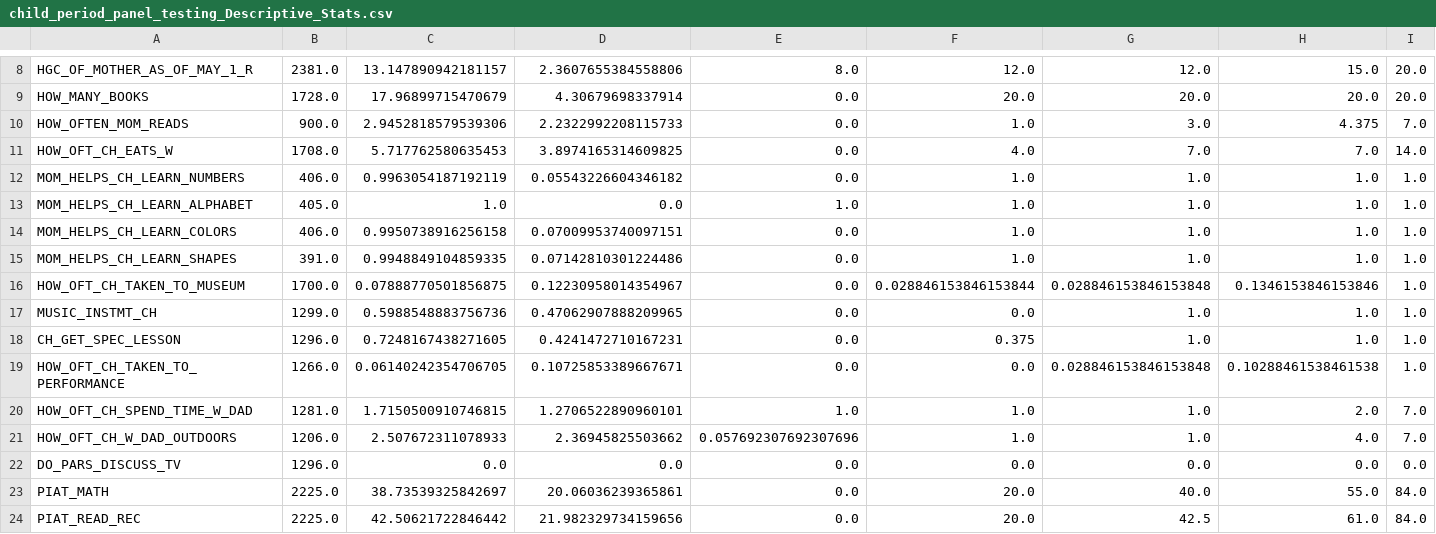
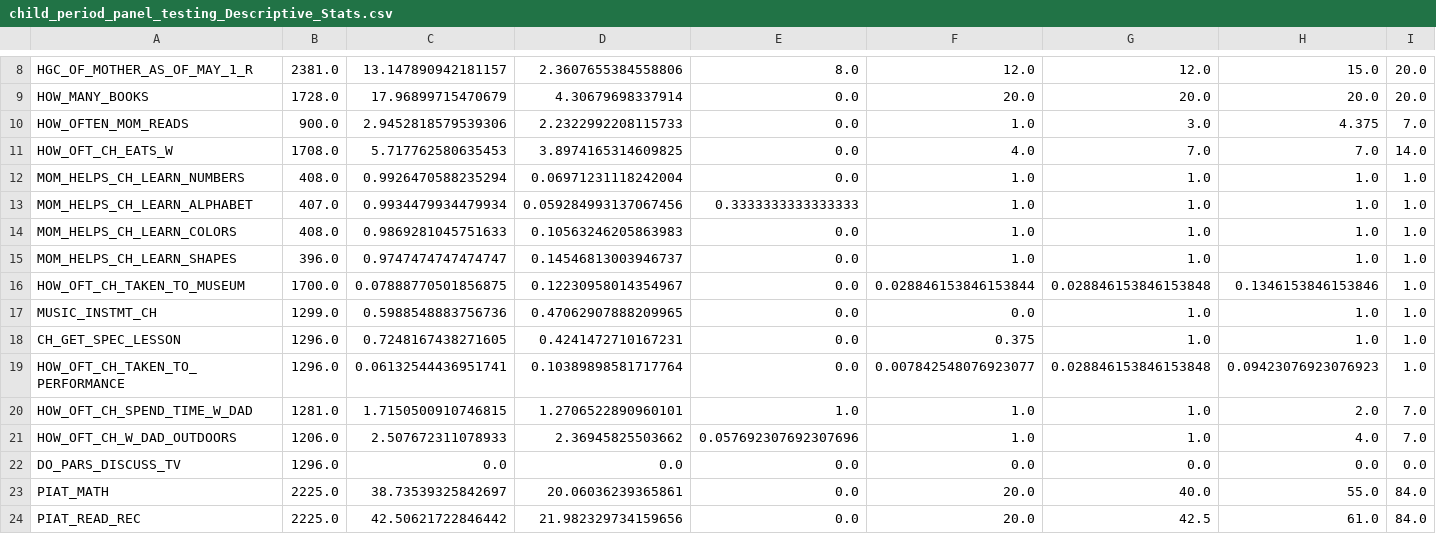
Before and after one commit to mpham8/intergenerational-effects-human-capital, a CSV file: data-preprocessing/Initial_Preprocessing/child_period_panel_testing_Descriptive_Stats.csv, drawn as a sheet; only a part is shown, gaps mark what is left out; the diff names each change by its address in the sheet, - before the commit and + after, or states it on an @@ line.

```diff
--- a/data-preprocessing/Initial_Preprocessing/child_period_panel_testing_Descriptive_Stats.csv
+++ b/data-preprocessing/Initial_Preprocessing/child_period_panel_testing_Descriptive_Stats.csv
-B12: 406.0
+B12: 408.0
-C12: 0.9963054187192119
+C12: 0.9926470588235294
-D12: 0.05543226604346182
+D12: 0.06971231118242004
-B13: 405.0
+B13: 407.0
-C13: 1.0
+C13: 0.9934479934479934
-D13: 0.0
+D13: 0.059284993137067456
-E13: 1.0
+E13: 0.3333333333333333
-B14: 406.0
+B14: 408.0
-C14: 0.9950738916256158
+C14: 0.9869281045751633
-D14: 0.07009953740097151
+D14: 0.10563246205863983
-B15: 391.0
+B15: 396.0
-C15: 0.9948849104859335
+C15: 0.9747474747474747
-D15: 0.07142810301224486
+D15: 0.14546813003946737
-B19: 1266.0
+B19: 1296.0
-C19: 0.06140242354706705
+C19: 0.06132544436951741
-D19: 0.10725853389667671
+D19: 0.10389898581717764
-F19: 0.0
+F19: 0.007842548076923077
-H19: 0.10288461538461538
+H19: 0.09423076923076923
```
Also changed, not shown: data-preprocessing/Initial_Preprocessing/child_period_panel_BEST_Descriptive_Stats.csv, data-preprocessing/Initial_Preprocessing/child_period_panel_testing.csv, 36 other files.
